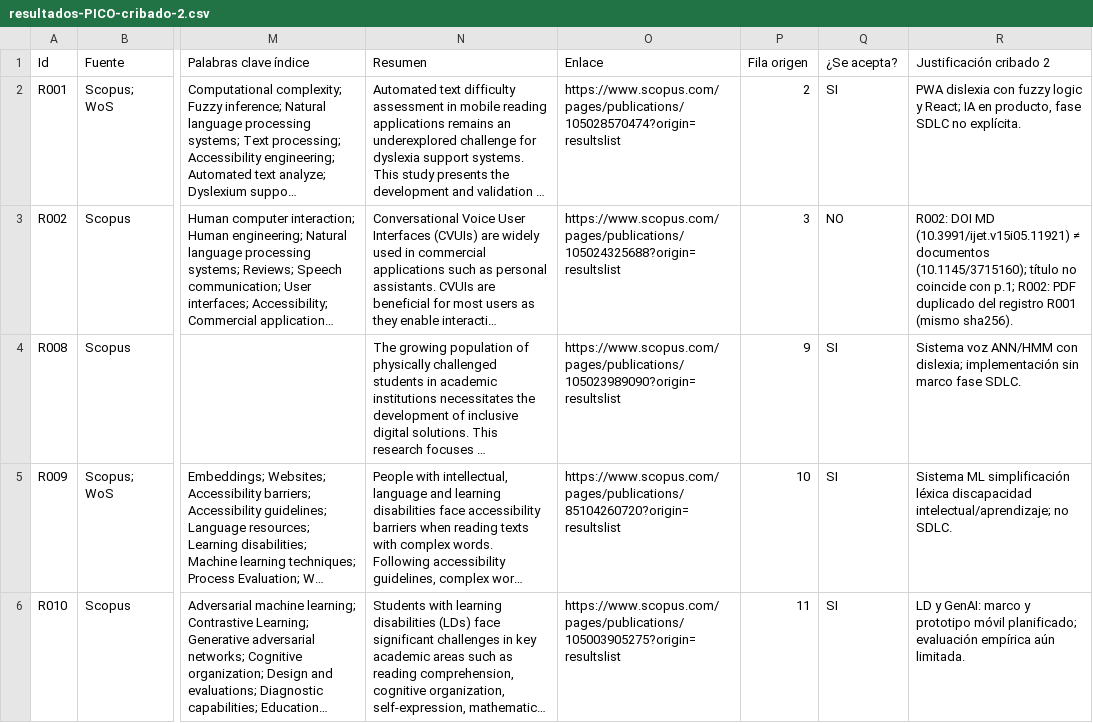
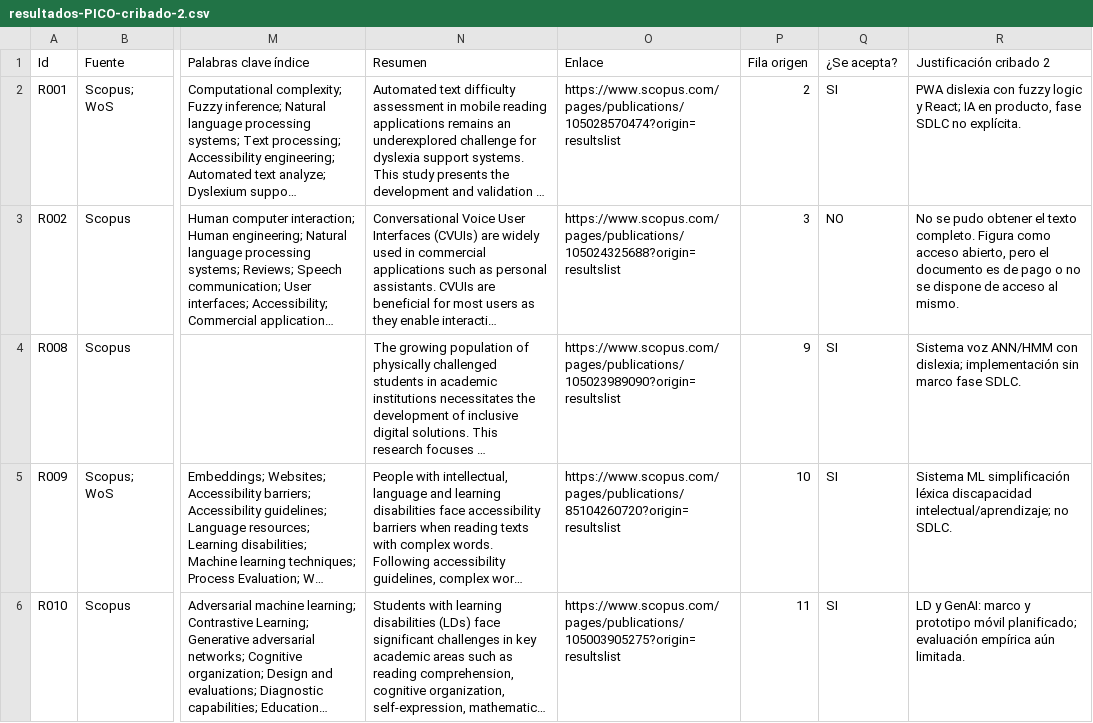
Before and after one commit to haui-ju/rsl-skills, a CSV file: docs/ia-inclusion-cognitiva-software/picoc/2026-10-01-PICO/resultados-PICO-cribado-2.csv, drawn as a sheet; only a part is shown, gaps mark what is left out; long unchanged cells end in …; the diff covers the shown part only; the diff names each change by its address in the sheet, - before the commit and + after, or states it on an @@ line.

Commit message:
Update cribado 2 evaluation criteria and documentation
- Revised the `SKILL.md` files for `rsl-cribado-2-aplicar`, `rsl-cribado-2-polish`, and `rsl-cribado-2-memoria` to enhance clarity on decision-making processes and justifications.
- Updated the `config.yml` to reflect changes in the minimum RSL target and improved the description of the retrieval process.
- Adjusted the evaluation reports in JSON and CSV formats to accurately represent the number of studies included and the reasons for exclusion.
- Enhanced the `documentos.json` and `documentos.md` files to provide clearer explanations for access issues and retrieval outcomes.
- Added a new QA report to document testing outcomes and ensure the integrity of the cribado 2 process.

```diff
--- a/docs/ia-inclusion-cognitiva-software/picoc/2026-10-01-PICO/resultados-PICO-cribado-2.csv
+++ b/docs/ia-inclusion-cognitiva-software/picoc/2026-10-01-PICO/resultados-PICO-cribado-2.csv
-R3 (Justificación cribado 2): R002: DOI MD (10.3991/ijet.v15i05.11921) ≠ documentos (10.1145/3715160); título no coincide con p.1; R002: PDF duplicado del registro R001 (mismo sha256).
+R3 (Justificación cribado 2): No se pudo obtener el texto completo. Figura como acceso abierto, pero el documento es de pago o no se dispone de acceso al mismo.
```
Also changed, not shown: 9 edited cells elsewhere in this file, 28 other files.
